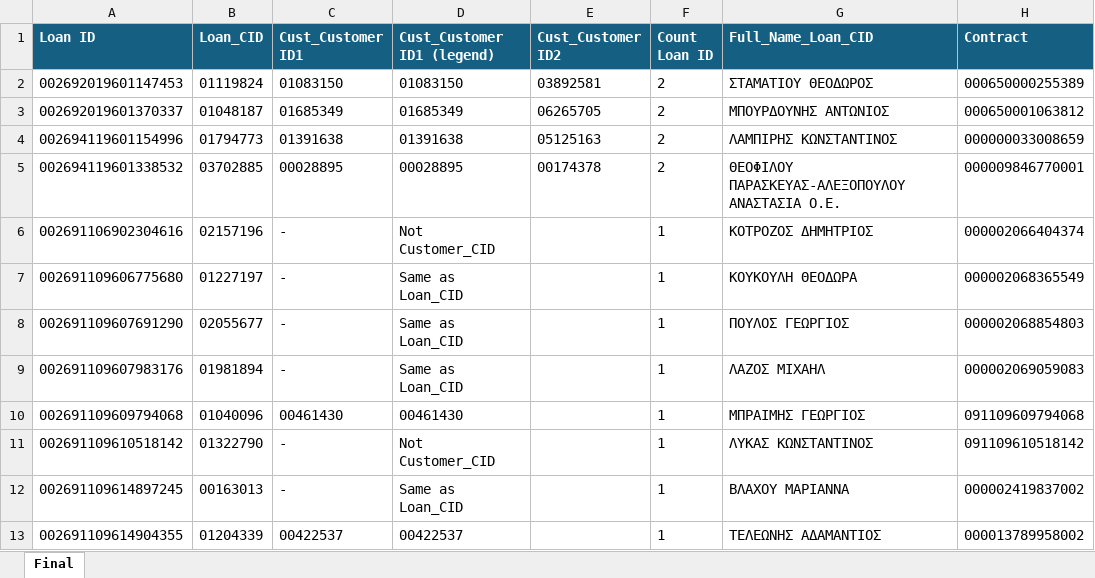
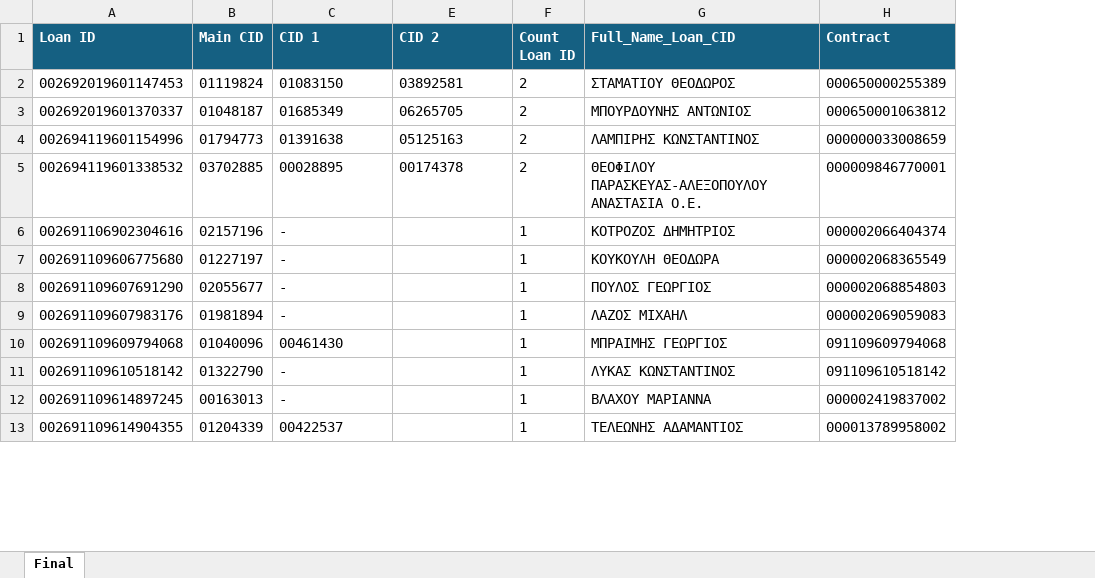
Before and after one commit to TheoPallis/Suez-merged, an Excel workbook: suezf.xlsx, sheet Final, drawn as a sheet; only a part is shown; values as stored, in another font and other column widths than the file's, no borders; the diff names each change by its address in the sheet, - before the commit and + after, or states it on an @@ line.

```diff
--- a/suezf.xlsx (sheet Final)
+++ b/suezf.xlsx (sheet Final)
@@ column D (Cust_Customer ID1 (legend)) hidden, rows 2-13: 01083150 | 01685349 | 01391638 | 00028895 | Not Customer_CID | Same as Loan_CID | Same as Loan_CID | Same as Loan_CID | 00461430 | Not Customer_CID | Same as Loan_CID | 00422537 @@
-B1: Loan_CID
+B1: Main CID
-C1: Cust_Customer ID1
+C1: CID 1
-E1: Cust_Customer ID2
+E1: CID 2
```
Also changed, not shown: 5 other files.
